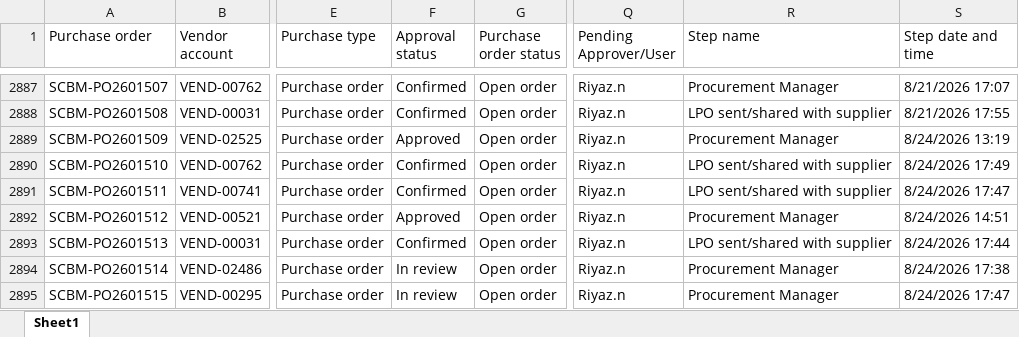
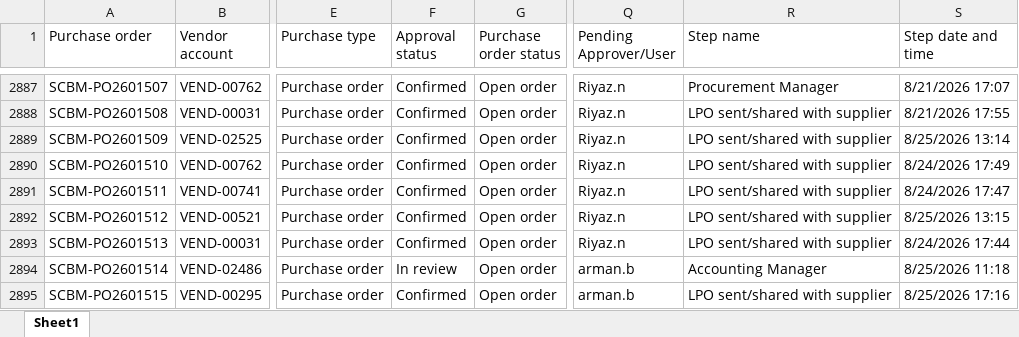
Before and after one commit to Chandansah605/PR-PO-Pipeline-Dashboard, an Excel workbook: po.xlsx, sheet Sheet1, drawn as a sheet; only a part is shown, gaps mark what is left out; values as stored, in another font and other column widths than the file's, no borders; table styles not drawn; the diff covers the shown part only; the diff names each change by its address in the sheet, - before the commit and + after, or states it on an @@ line.

```diff
--- a/po.xlsx (sheet Sheet1)
+++ b/po.xlsx (sheet Sheet1)
-F2889 (Approval status): Approved
+F2889 (Approval status): Confirmed
-R2889 (Step name): Procurement Manager
+R2889 (Step name): LPO sent/shared with supplier
-S2889 (Step date and time): 8/24/2026 13:19
+S2889 (Step date and time): 8/25/2026 13:14
-F2892 (Approval status): Approved
+F2892 (Approval status): Confirmed
-R2892 (Step name): Procurement Manager
+R2892 (Step name): LPO sent/shared with supplier
-S2892 (Step date and time): 8/24/2026 14:51
+S2892 (Step date and time): 8/25/2026 13:15
-Q2894:Q2895 (Pending Approver/User): Riyaz.n
+Q2894:Q2895 (Pending Approver/User): arman.b
-R2894 (Step name): Procurement Manager
+R2894 (Step name): Accounting Manager
-S2894 (Step date and time): 8/24/2026 17:38
+S2894 (Step date and time): 8/25/2026 11:18
-F2895 (Approval status): In review
+F2895 (Approval status): Confirmed
-R2895 (Step name): Procurement Manager
+R2895 (Step name): LPO sent/shared with supplier
-S2895 (Step date and time): 8/24/2026 17:47
+S2895 (Step date and time): 8/25/2026 17:16
```
Also changed, not shown: 7 added rows and 75 edited cells elsewhere in this sheet, pr.xlsx, 1 other file.
